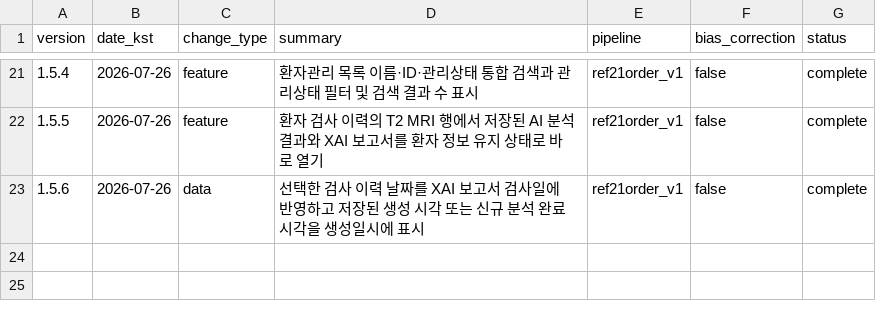
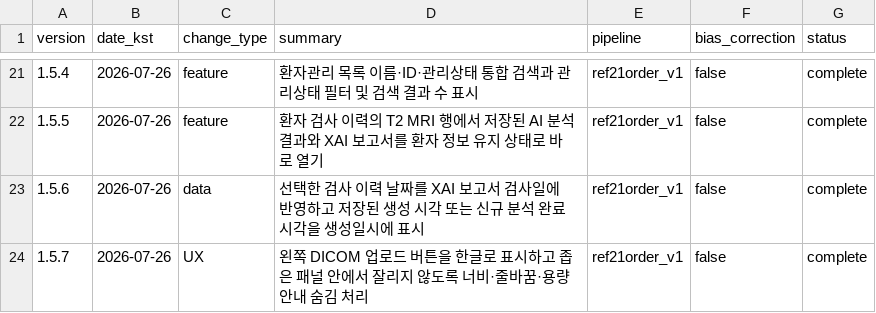
Before and after one commit to yjson0509maymay/PACScan, a CSV file: results/version_index.csv, drawn as a sheet; only a part is shown, gaps mark what is left out; the diff names each change by its address in the sheet, - before the commit and + after, or states it on an @@ line.

Commit message:
fix(upload): DICOM 폴더 버튼 한글화와 패널 넘침 수정
- Upload directory 문구를 DICOM 폴더 선택으로 변경
- 좁은 왼쪽 패널에 맞춰 버튼 너비와 줄바꿈 보정
- 200MB per file 영문 용량 안내 숨김
- 업로드 영역 overflow 방지 및 Streamlit 화면 오류 0개 확인

```diff
--- a/results/version_index.csv
+++ b/results/version_index.csv
+row 24: 1.5.7 | 2026-07-26 | UX | 왼쪽 DICOM 업로드 버튼을 한글로 표시하고 좁은 패널 안에서 잘리지 않도록 너비·줄바꿈·용량 안내 숨김 처리 | ref21order_v1 | false | complete
```
Also changed, not shown: 3 other files.
